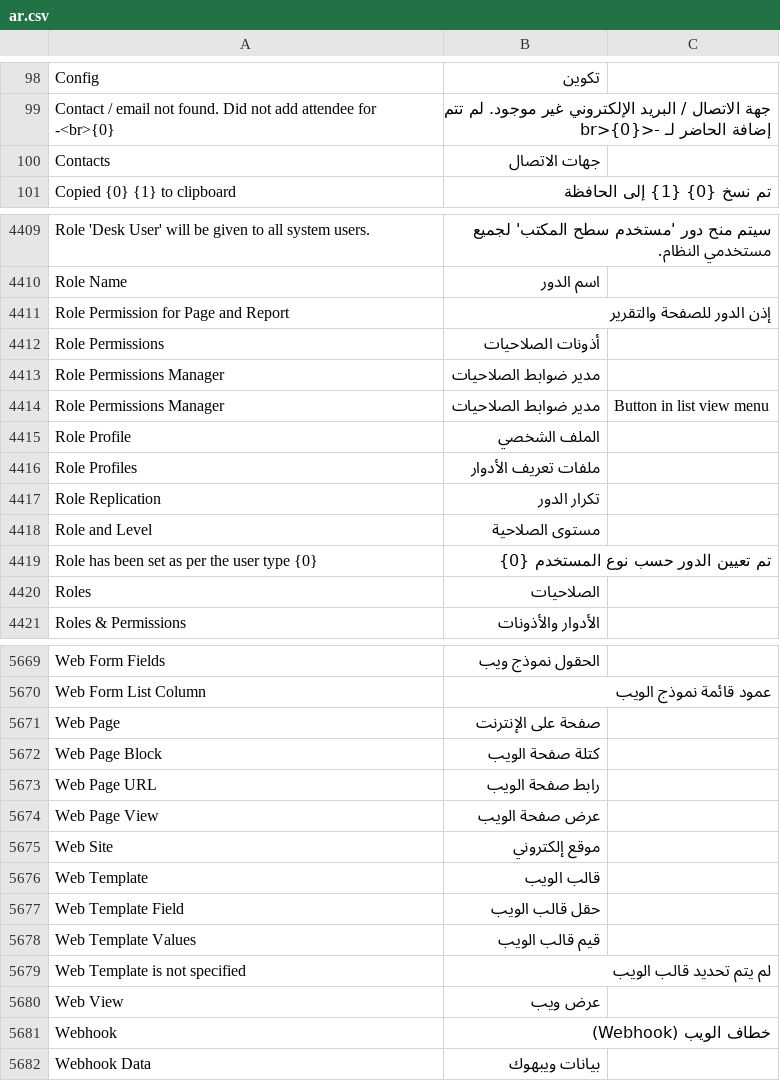
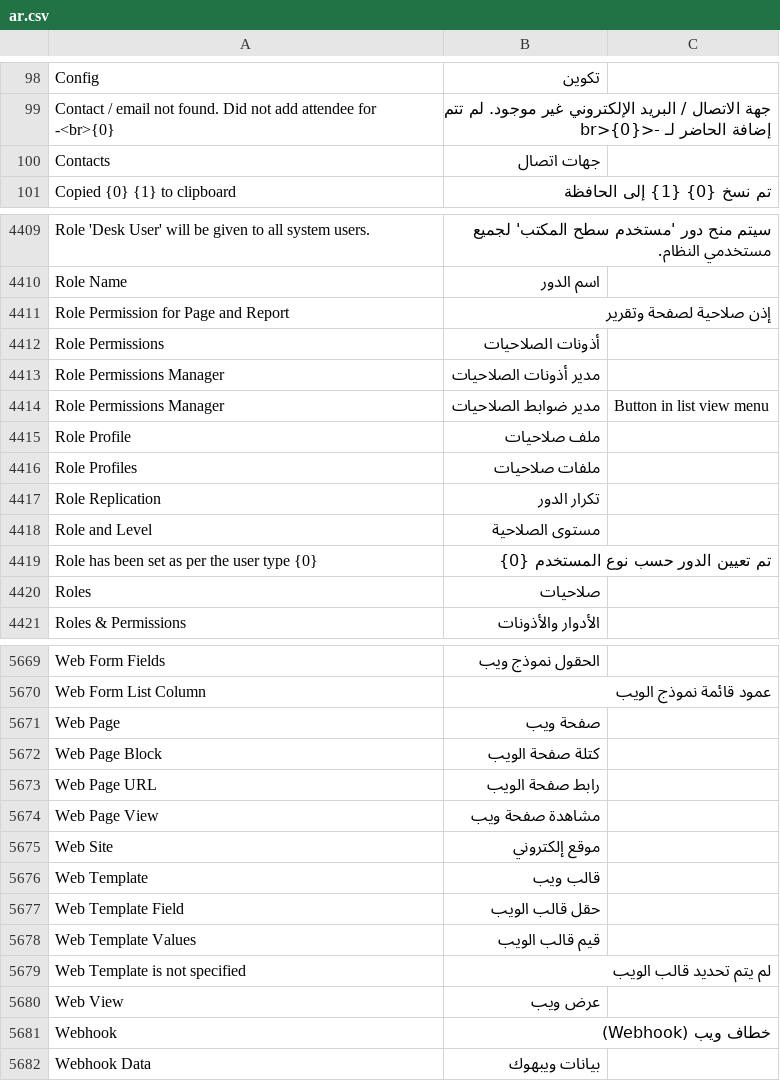
Before and after one commit to ibrahim317/erpnext-arabic-full-translation, a CSV file: arabic_translations/locale/other-apps/v15/frappe/frappe/translations/ar.csv, drawn as a sheet; only a part is shown, gaps mark what is left out; the diff covers the shown part only.

```diff
--- a/arabic_translations/locale/other-apps/v15/frappe/frappe/translations/ar.csv
+++ b/arabic_translations/locale/other-apps/v15/frappe/frappe/translations/ar.csv
@@ -353,3 +353,3 @@ Config,تكوين,
 Contact / email not found. Did not add attendee for -<br>{0},جهة الاتصال / البريد الإلكتروني غير موجود. لم تتم إضافة الحاضر لـ -<br>{0},
-Contacts,جهات الاتصال,
+Contacts,جهات اتصال,
 Copied {0} {1} to clipboard,تم نسخ {0} {1} إلى الحافظة,
@@ -4955,8 +4955,8 @@ Role 'Desk User' will be given to all system users.,سيتم منح دور 'مس
 Role Name,اسم الدور,
-Role Permission for Page and Report,إذن الدور للصفحة والتقرير,
+Role Permission for Page and Report,إذن صلاحية لصفحة وتقرير,
 Role Permissions,أذونات الصلاحيات,
-Role Permissions Manager,مدير ضوابط الصلاحيات,
+Role Permissions Manager,مدير أذونات الصلاحيات,
 Role Permissions Manager,مدير ضوابط الصلاحيات,Button in list view menu
-Role Profile,الملف الشخصي,
-Role Profiles,ملفات تعريف الأدوار,
+Role Profile,ملف صلاحيات,
+Role Profiles,ملفات صلاحيات,
 Role Replication,تكرار الدور,
@@ -4964,3 +4964,3 @@ Role and Level,مستوى الصلاحية,
 Role has been set as per the user type {0},تم تعيين الدور حسب نوع المستخدم {0},
-Roles,الصلاحيات,
+Roles,صلاحيات,
 Roles & Permissions,الأدوار والأذونات,
@@ -6301,8 +6301,8 @@ Web Form Fields,الحقول نموذج ويب,
 Web Form List Column,عمود قائمة نموذج الويب,
-Web Page,صفحة على الإنترنت,
+Web Page,صفحة ويب,
 Web Page Block,كتلة صفحة الويب,
 Web Page URL,رابط صفحة الويب,
-Web Page View,عرض صفحة الويب,
+Web Page View,مشاهدة صفحة ويب,
 Web Site,موقع إلكتروني,
-Web Template,قالب الويب,
+Web Template,قالب ويب,
 Web Template Field,حقل قالب الويب,
@@ -6311,3 +6311,3 @@ Web Template is not specified,لم يتم تحديد قالب الويب,
 Web View,عرض ويب,
-Webhook,خطاف الويب (Webhook),
+Webhook,خطاف ويب (Webhook),
 Webhook Data,بيانات ويبهوك,
```
Also changed, not shown: 131 edited cells elsewhere in this file, arabic_translations/locale/other-apps/v15/hrms/hrms/translations/ar.csv, 10 other files.
